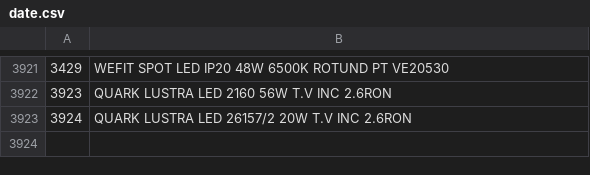
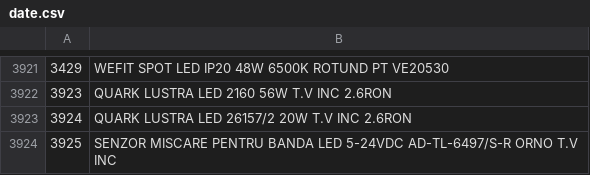
Before and after one commit to Rert90/site-casa-marcat, a CSV file: date.csv, drawn as a sheet; only a part is shown, gaps mark what is left out.

Commit message:
Add new LED sensor product to date.csv

```diff
--- a/date.csv
+++ b/date.csv
@@ -3923 +3923,2 @@
 3924;QUARK LUSTRA LED 26157/2 20W T.V INC 2.6RON
+3925;SENZOR MISCARE PENTRU BANDA LED 5-24VDC AD-TL-6497/S-R ORNO T.V INC
```
